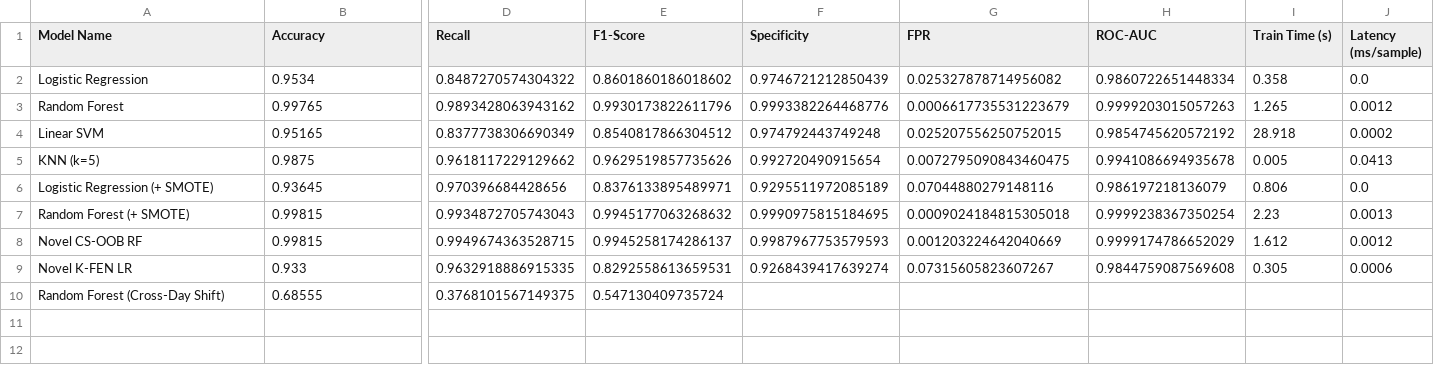
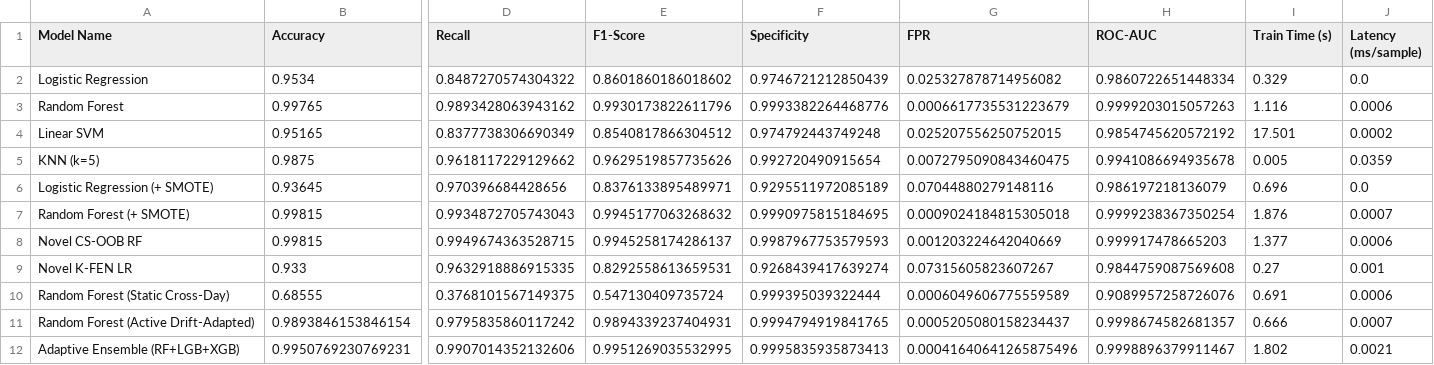
Before and after one commit to PranilShah-08/SML, a CSV file: results/tables/master_model_comparison_table.csv, drawn as a sheet; only a part is shown, gaps mark what is left out; removed rows and columns are numbered as before the commit, all else as after; rows hold the shown columns only; the diff names each change by its address in the sheet, - before the commit and + after, or states it on an @@ line.

```diff
--- a/results/tables/master_model_comparison_table.csv
+++ b/results/tables/master_model_comparison_table.csv
-I2 (Train Time (s)): 0.358
+I2 (Train Time (s)): 0.329
-I3 (Train Time (s)): 1.265
+I3 (Train Time (s)): 1.116
-J3 (Latency (ms/sample)): 0.0012
+J3 (Latency (ms/sample)): 0.0006
-I4 (Train Time (s)): 28.918
+I4 (Train Time (s)): 17.501
-J5 (Latency (ms/sample)): 0.0413
+J5 (Latency (ms/sample)): 0.0359
-I6 (Train Time (s)): 0.806
+I6 (Train Time (s)): 0.696
-I7 (Train Time (s)): 2.23
+I7 (Train Time (s)): 1.876
-J7 (Latency (ms/sample)): 0.0013
+J7 (Latency (ms/sample)): 0.0007
-H8 (ROC-AUC): 0.9999174786652029
+H8 (ROC-AUC): 0.999917478665203
-I8 (Train Time (s)): 1.612
+I8 (Train Time (s)): 1.377
-J8 (Latency (ms/sample)): 0.0012
+J8 (Latency (ms/sample)): 0.0006
-I9 (Train Time (s)): 0.305
+I9 (Train Time (s)): 0.27
-J9 (Latency (ms/sample)): 0.0006
+J9 (Latency (ms/sample)): 0.001
-row 10: Random Forest (Cross-Day Shift) | 0.68555 | 0.3768101567149375 | 0.547130409735724
+row 10: Random Forest (Static Cross-Day) | 0.68555 | 0.3768101567149375 | 0.547130409735724 | 0.999395039322444 | 0.0006049606775559589 | 0.9089957258726076 | 0.691 | 0.0006
+row 11: Random Forest (Active Drift-Adapted) | 0.9893846153846154 | 0.9795835860117242 | 0.9894339237404931 | 0.9994794919841765 | 0.0005205080158234437 | 0.9998674582681357 | 0.666 | 0.0007
+row 12: Adaptive Ensemble (RF+LGB+XGB) | 0.9950769230769231 | 0.9907014352132606 | 0.9951269035532995 | 0.9995835935873413 | 0.00041640641265875496 | 0.9998896379911467 | 1.802 | 0.0021
```
Also changed, not shown: results/tables/benchmark_multi_seed_summary.csv, results/tables/cross_validation_results.csv, 23 other files.
